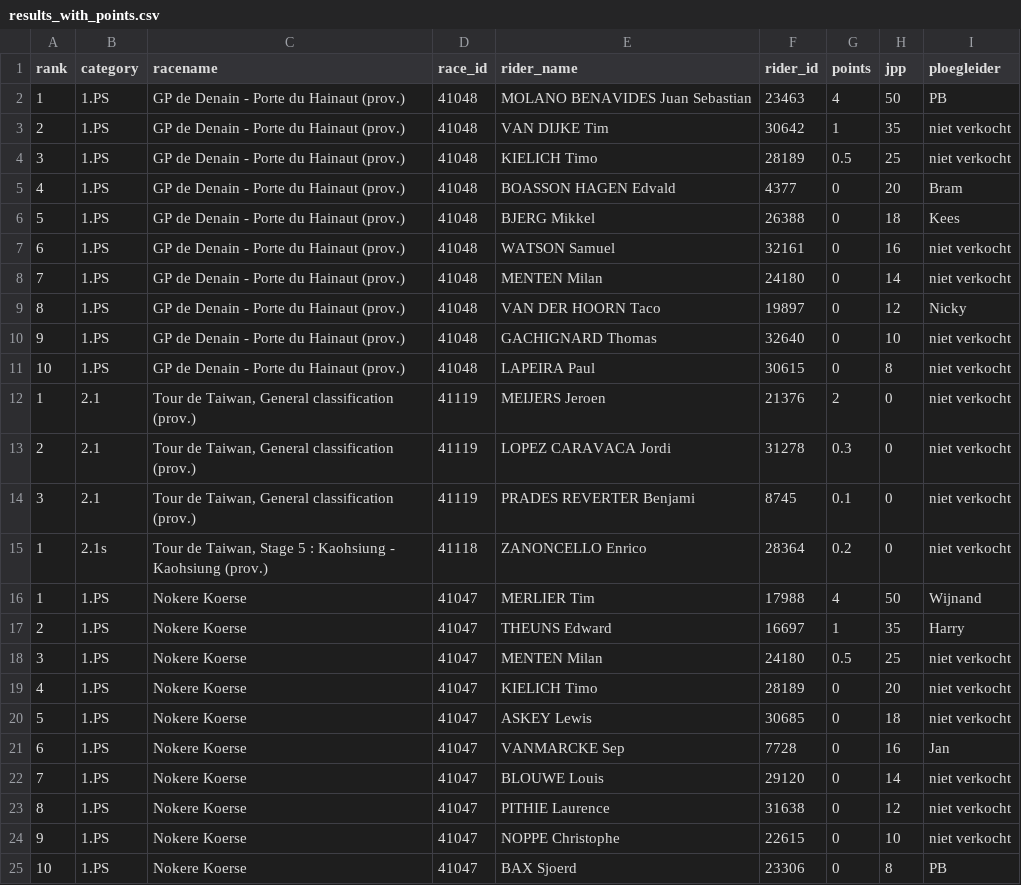
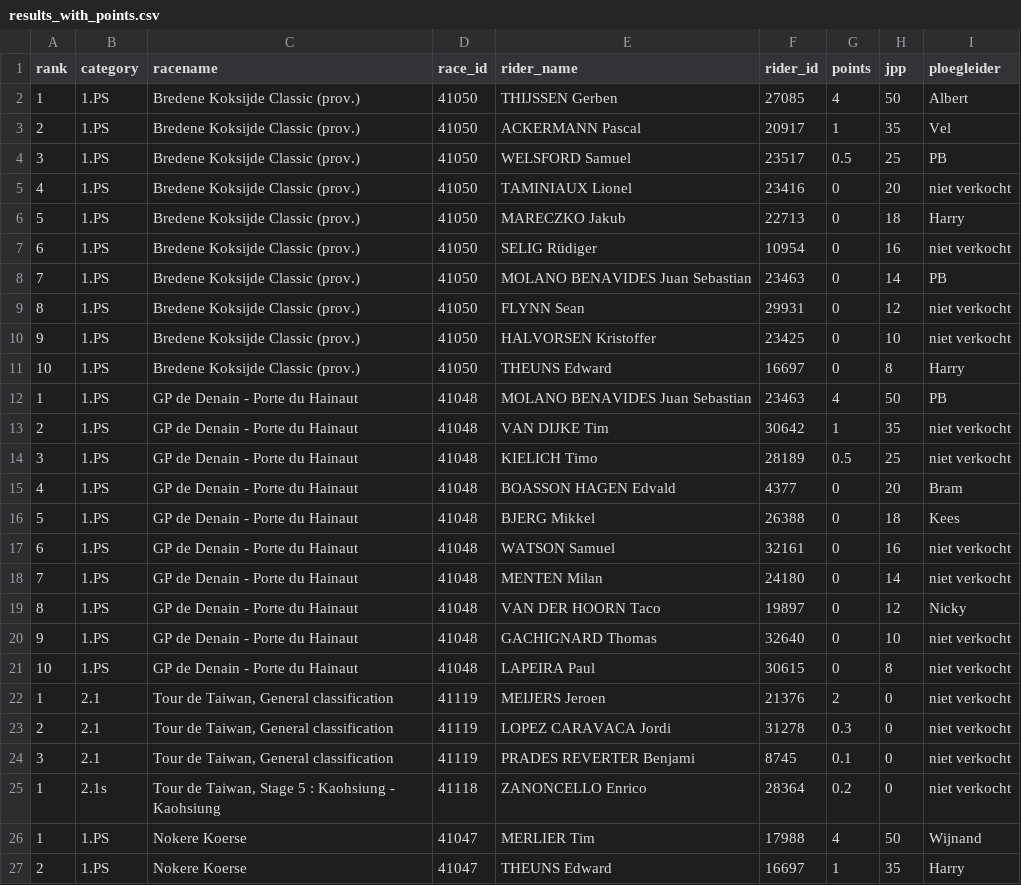
Before and after one commit to wijnandb/wielerspel2023, a CSV file: _data/results_with_points.csv, drawn as a sheet; only a part is shown; the shorter side is filled out with more unchanged rows; the diff covers the shown part only.

Commit message:
Points processed at 2023-03-17T16:41:27

```diff
--- a/_data/results_with_points.csv
+++ b/_data/results_with_points.csv
@@ -1,16 +1,26 @@
 rank,category,racename,race_id,rider_name,rider_id,points,jpp,ploegleider
-1,1.PS,GP de Denain - Porte du Hainaut (prov.),41048,MOLANO BENAVIDES Juan Sebastian,23463,4,50,PB
-2,1.PS,GP de Denain - Porte du Hainaut (prov.),41048,VAN DIJKE Tim,30642,1,35,niet verkocht
-3,1.PS,GP de Denain - Porte du Hainaut (prov.),41048,KIELICH Timo,28189,0.5,25,niet verkocht
-4,1.PS,GP de Denain - Porte du Hainaut (prov.),41048,BOASSON HAGEN Edvald,4377,0,20,Bram
-5,1.PS,GP de Denain - Porte du Hainaut (prov.),41048,BJERG Mikkel,26388,0,18,Kees
-6,1.PS,GP de Denain - Porte du Hainaut (prov.),41048,WATSON Samuel,32161,0,16,niet verkocht
-7,1.PS,GP de Denain - Porte du Hainaut (prov.),41048,MENTEN Milan,24180,0,14,niet verkocht
-8,1.PS,GP de Denain - Porte du Hainaut (prov.),41048,VAN DER HOORN Taco,19897,0,12,Nicky
-9,1.PS,GP de Denain - Porte du Hainaut (prov.),41048,GACHIGNARD Thomas,32640,0,10,niet verkocht
-10,1.PS,GP de Denain - Porte du Hainaut (prov.),41048,LAPEIRA Paul,30615,0,8,niet verkocht
-1,2.1,"Tour de Taiwan, General classification (prov.)",41119,MEIJERS Jeroen,21376,2,0,niet verkocht
-2,2.1,"Tour de Taiwan, General classification (prov.)",41119,LOPEZ CARAVACA Jordi,31278,0.3,0,niet verkocht
-3,2.1,"Tour de Taiwan, General classification (prov.)",41119,PRADES REVERTER Benjami,8745,0.1,0,niet verkocht
-1,2.1s,"Tour de Taiwan, Stage 5 : Kaohsiung - Kaohsiung (prov.)",41118,ZANONCELLO Enrico,28364,0.2,0,niet verkocht
+1,1.PS,Bredene Koksijde Classic (prov.),41050,THIJSSEN Gerben,27085,4,50,Albert
+2,1.PS,Bredene Koksijde Classic (prov.),41050,ACKERMANN Pascal,20917,1,35,Vel
+3,1.PS,Bredene Koksijde Classic (prov.),41050,WELSFORD Samuel,23517,0.5,25,PB
+4,1.PS,Bredene Koksijde Classic (prov.),41050,TAMINIAUX Lionel,23416,0,20,niet verkocht
+5,1.PS,Bredene Koksijde Classic (prov.),41050,MARECZKO Jakub,22713,0,18,Harry
+6,1.PS,Bredene Koksijde Classic (prov.),41050,SELIG Rüdiger,10954,0,16,niet verkocht
+7,1.PS,Bredene Koksijde Classic (prov.),41050,MOLANO BENAVIDES Juan Sebastian,23463,0,14,PB
+8,1.PS,Bredene Koksijde Classic (prov.),41050,FLYNN Sean,29931,0,12,niet verkocht
+9,1.PS,Bredene Koksijde Classic (prov.),41050,HALVORSEN Kristoffer,23425,0,10,niet verkocht
+10,1.PS,Bredene Koksijde Classic (prov.),41050,THEUNS Edward,16697,0,8,Harry
+1,1.PS,GP de Denain - Porte du Hainaut,41048,MOLANO BENAVIDES Juan Sebastian,23463,4,50,PB
+2,1.PS,GP de Denain - Porte du Hainaut,41048,VAN DIJKE Tim,30642,1,35,niet verkocht
+3,1.PS,GP de Denain - Porte du Hainaut,41048,KIELICH Timo,28189,0.5,25,niet verkocht
+4,1.PS,GP de Denain - Porte du Hainaut,41048,BOASSON HAGEN Edvald,4377,0,20,Bram
+5,1.PS,GP de Denain - Porte du Hainaut,41048,BJERG Mikkel,26388,0,18,Kees
+6,1.PS,GP de Denain - Porte du Hainaut,41048,WATSON Samuel,32161,0,16,niet verkocht
+7,1.PS,GP de Denain - Porte du Hainaut,41048,MENTEN Milan,24180,0,14,niet verkocht
+8,1.PS,GP de Denain - Porte du Hainaut,41048,VAN DER HOORN Taco,19897,0,12,Nicky
+9,1.PS,GP de Denain - Porte du Hainaut,41048,GACHIGNARD Thomas,32640,0,10,niet verkocht
+10,1.PS,GP de Denain - Porte du Hainaut,41048,LAPEIRA Paul,30615,0,8,niet verkocht
+1,2.1,"Tour de Taiwan, General classification",41119,MEIJERS Jeroen,21376,2,0,niet verkocht
+2,2.1,"Tour de Taiwan, General classification",41119,LOPEZ CARAVACA Jordi,31278,0.3,0,niet verkocht
+3,2.1,"Tour de Taiwan, General classification",41119,PRADES REVERTER Benjami,8745,0.1,0,niet verkocht
+1,2.1s,"Tour de Taiwan, Stage 5 : Kaohsiung - Kaohsiung",41118,ZANONCELLO Enrico,28364,0.2,0,niet verkocht
 1,1.PS,Nokere Koerse,41047,MERLIER Tim,17988,4,50,Wijnand
```
Also changed, not shown: 3 edited cells elsewhere in this file, _data/latest_results_with_points.csv, _data/ploegleiders/albert.csv, 5 other files.
